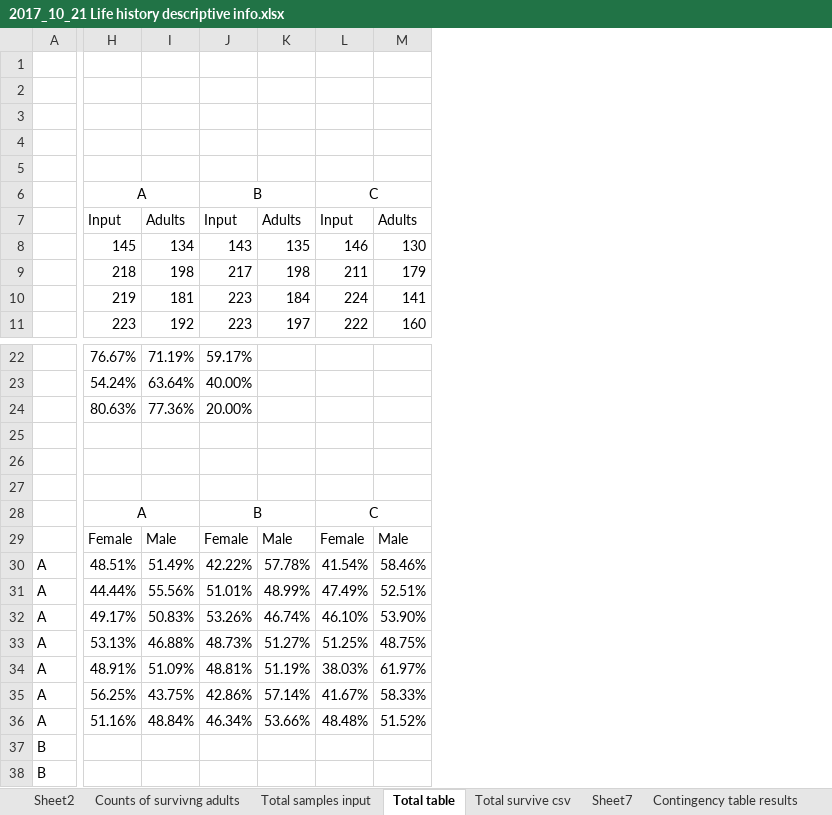
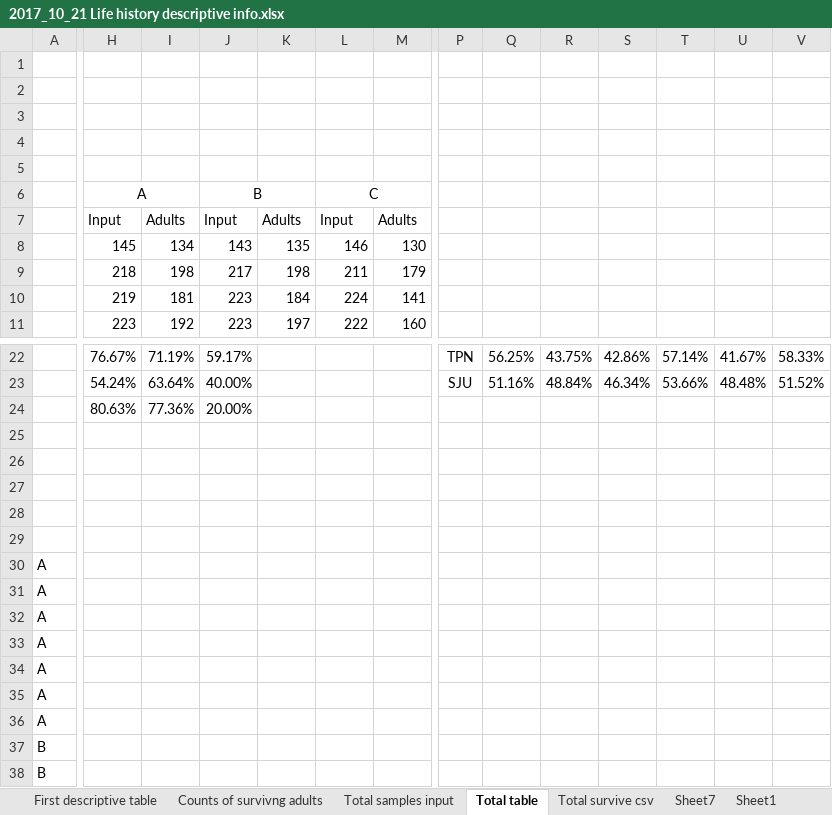
Before and after one commit to Virchu/wingproj, an Excel workbook: lifehist/2017_10_21 Life history descriptive info.xlsx, sheet Total table, drawn as a sheet; only a part is shown, gaps mark what is left out; values as stored, in another font and other column widths than the file's, no borders; removed rows and columns are numbered as before the commit, all else as after; rows hold the shown columns only; the diff covers the shown part only; the diff names each change by its address in the sheet, - before the commit and + after, or states it on an @@ line.

```diff
--- a/lifehist/2017_10_21 Life history descriptive info.xlsx (sheet Total table)
+++ b/lifehist/2017_10_21 Life history descriptive info.xlsx (sheet Total table)
-sheet tab: Sheet2
+sheet tab: First descriptive table
+sheet tab: Sheet1
+column P, rows 22-23: TPN | SJU
+column Q, rows 22-23: 56.25% | 51.16%
+column R, rows 22-23: 43.75% | 48.84%
+column S, rows 22-23: 42.86% | 46.34%
+column T, rows 22-23: 57.14% | 53.66%
+column U, rows 22-23: 41.67% | 48.48%
+column V, rows 22-23: 58.33% | 51.52%
-H28: A
+H28: (empty)
-H28:I28 merged
-J28: B
+J28: (empty)
-J28:K28 merged
-L28: C
+L28: (empty)
-L28:M28 merged
-row 29:  | Female | Male | Female | Male | Female | Male
-row 30: A | 48.51% | 51.49% | 42.22% | 57.78% | 41.54% | 58.46%
-row 31: A | 44.44% | 55.56% | 51.01% | 48.99% | 47.49% | 52.51%
-row 32: A | 49.17% | 50.83% | 53.26% | 46.74% | 46.10% | 53.90%
-row 33: A | 53.13% | 46.88% | 48.73% | 51.27% | 51.25% | 48.75%
-row 34: A | 48.91% | 51.09% | 48.81% | 51.19% | 38.03% | 61.97%
-row 35: A | 56.25% | 43.75% | 42.86% | 57.14% | 41.67% | 58.33%
-row 36: A | 51.16% | 48.84% | 46.34% | 53.66% | 48.48% | 51.52%
+row 29: (empty)
+row 30: A
+row 31: A
+row 32: A
+row 33: A
+row 34: A
+row 35: A
+row 36: A
```
Also changed, not shown: 2 added columns elsewhere in this sheet, sheet First descriptive table, sheet LarvRate, other sheet tabs, charts or pictures, lifehist/2017_10_21 Life history stats resutls.xlsx, 5 other files.
